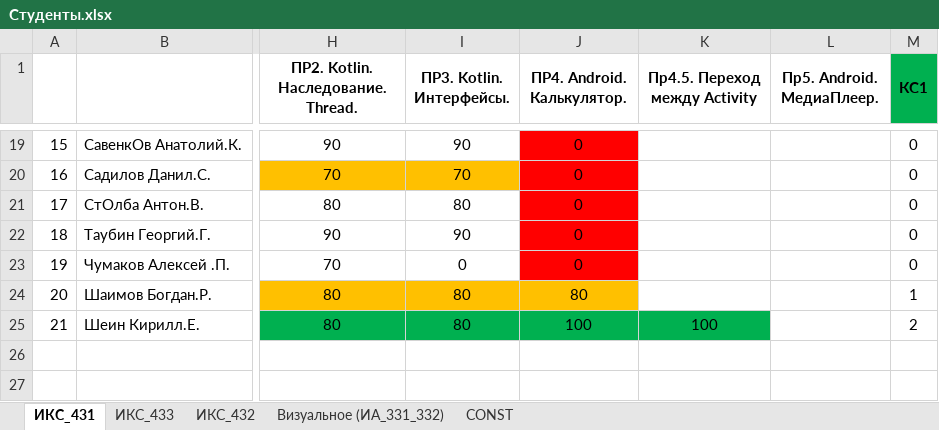
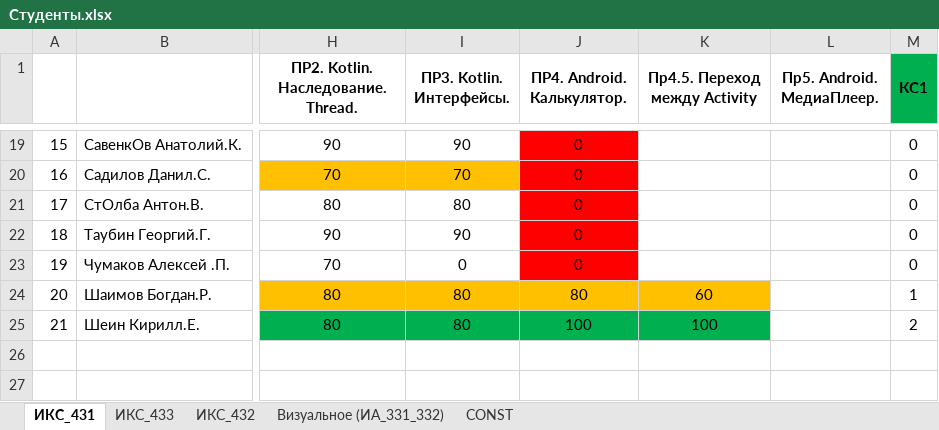
Before and after one commit to TelecomDep/notes, an Excel workbook: students/Студенты.xlsx, sheet ИКС_431, drawn as a sheet; only a part is shown, gaps mark what is left out; values as stored, in another font and other column widths than the file's, no borders; the diff names each change by its address in the sheet, - before the commit and + after, or states it on an @@ line.

```diff
--- a/students/Студенты.xlsx (sheet ИКС_431)
+++ b/students/Студенты.xlsx (sheet ИКС_431)
-K24 (Пр4.5. Переход между Activity): (empty)
+K24 (Пр4.5. Переход между Activity): 60
-K24 fill: none
+K24 fill: #FFC000
```
Also changed, not shown: students/sdr_club_2025.xlsx, 2 other files.
